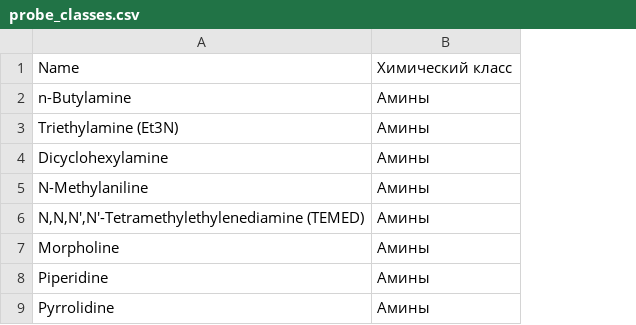
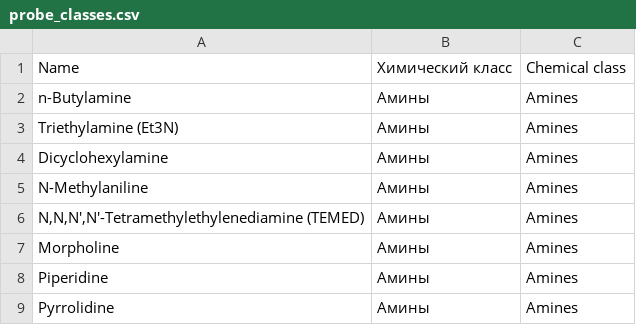
Before and after one commit to grulyanov/Graphene-Clusterization, a CSV file: config/probe_classes.csv, drawn as a sheet; only a part is shown; the diff names each change by its address in the sheet, - before the commit and + after, or states it on an @@ line.

```diff
--- a/config/probe_classes.csv
+++ b/config/probe_classes.csv
+column C, rows 1-9: Chemical class | Amines | Amines | Amines | Amines | Amines | Amines | Amines | Amines
```
Also changed, not shown: config/descriptors.csv, 16 other files.
